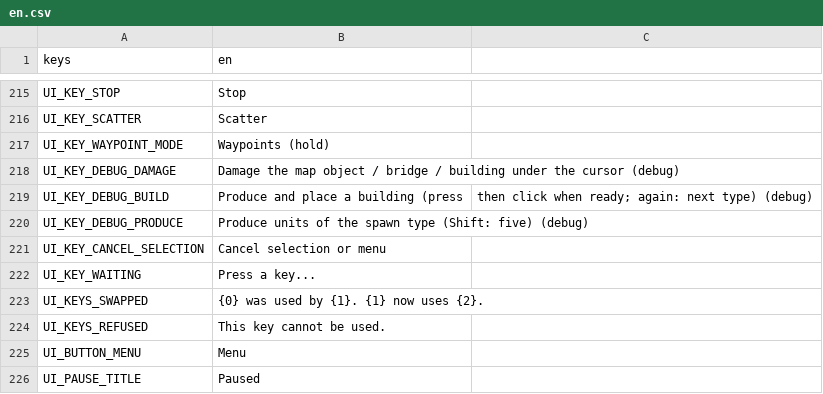
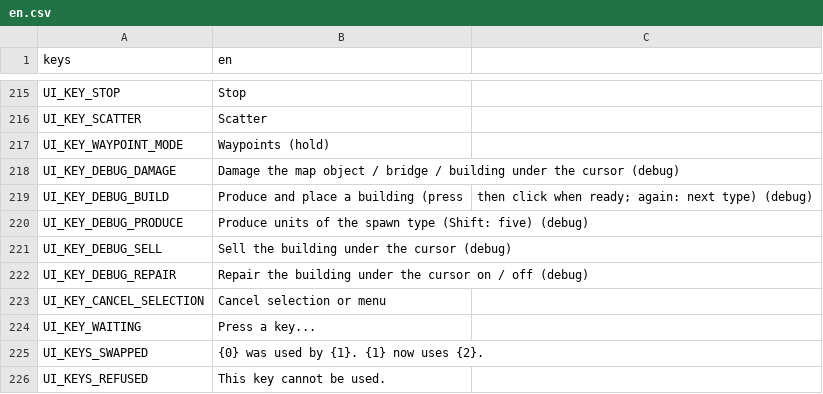
Before and after one commit to MidoMiddle/Red-Alert-2-godot-muiltiplayer-not-original, a CSV file: game/localization/en.csv, drawn as a sheet; only a part is shown, gaps mark what is left out; the shorter side is filled out with more unchanged rows.

```diff
--- a/game/localization/en.csv
+++ b/game/localization/en.csv
@@ -220,2 +220,4 @@ UI_KEY_DEBUG_BUILD,Produce and place a building (press, then click when ready; a
 UI_KEY_DEBUG_PRODUCE,Produce units of the spawn type (Shift: five) (debug)
+UI_KEY_DEBUG_SELL,Sell the building under the cursor (debug)
+UI_KEY_DEBUG_REPAIR,Repair the building under the cursor on / off (debug)
 UI_KEY_CANCEL_SELECTION,Cancel selection or menu
```
Also changed, not shown: 32 other files.
